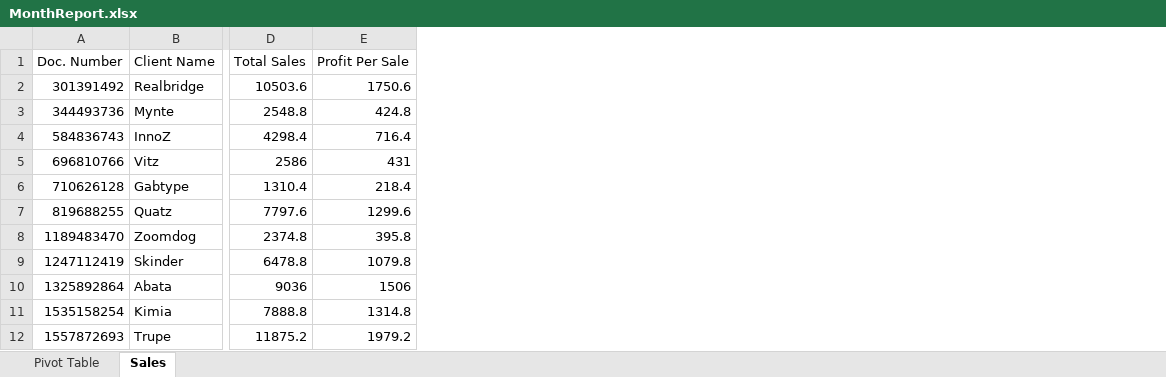
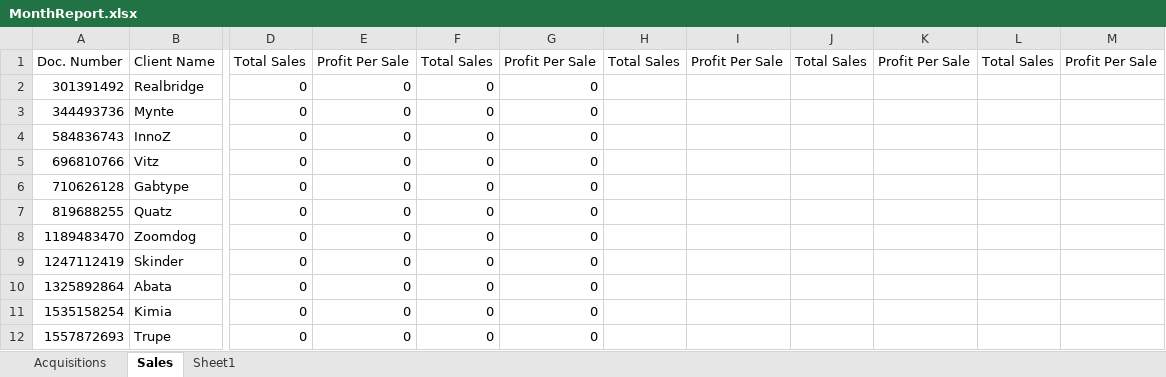
Before and after one commit to zekerryman/Excel_Modern1, an Excel workbook: Output/MonthReport.xlsx, sheet Sales, drawn as a sheet; only a part is shown, gaps mark what is left out; values as stored, in another font and other column widths than the file's, no borders; table styles not drawn; removed rows and columns are numbered as before the commit, all else as after; the diff names each change by its address in the sheet, - before the commit and + after, or states it on an @@ line.

```diff
--- a/Output/MonthReport.xlsx (sheet Sales)
+++ b/Output/MonthReport.xlsx (sheet Sales)
-sheet tab: Pivot Table
+sheet tab: Acquisitions
+sheet tab: Sheet1
-column D, rows 1-12: Total Sales | 10503.6 | 2548.8 | 4298.4 | 2586 | 1310.4 | 7797.6 | 2374.8 | 6478.8 | 9036 | 7888.8 | 11875.2
-column E, rows 1-12: Profit Per Sale | 1750.6 | 424.8 | 716.4 | 431 | 218.4 | 1299.6 | 395.8 | 1079.8 | 1506 | 1314.8 | 1979.2
+column D, rows 1-12: Total Sales | 0 | 0 | 0 | 0 | 0 | 0 | 0 | 0 | 0 | 0 | 0
+column E, rows 1-12: Profit Per Sale | 0 | 0 | 0 | 0 | 0 | 0 | 0 | 0 | 0 | 0 | 0
+column F, rows 1-12: Total Sales | 0 | 0 | 0 | 0 | 0 | 0 | 0 | 0 | 0 | 0 | 0
+column G, rows 1-12: Profit Per Sale | 0 | 0 | 0 | 0 | 0 | 0 | 0 | 0 | 0 | 0 | 0
+column H, row 1: Total Sales
+column I, row 1: Profit Per Sale
+column J, row 1: Total Sales
+column K, row 1: Profit Per Sale
+column L, row 1: Total Sales
+column M, row 1: Profit Per Sale
```
Also changed, not shown: charts or pictures, Input/Acquisitions.xlsx, 1 other file.
